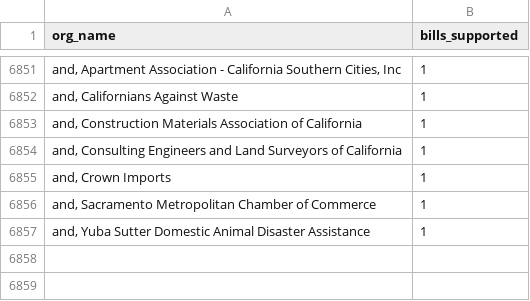
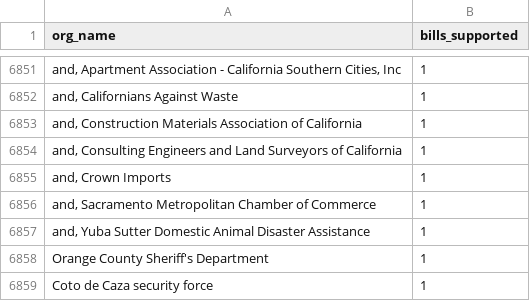
Before and after one commit to Nall-Group/california-groups-disambiguation, a CSV file: org_names_for_cleaning/leginfo_added_to_crosswalk.csv, drawn as a sheet; only a part is shown, gaps mark what is left out; the diff names each change by its address in the sheet, - before the commit and + after, or states it on an @@ line.

```diff
--- a/org_names_for_cleaning/leginfo_added_to_crosswalk.csv
+++ b/org_names_for_cleaning/leginfo_added_to_crosswalk.csv
+row 6858: Orange County Sheriff's Department | 1
+row 6859: Coto de Caza security force | 1
```
Also changed, not shown: 1 other file.
